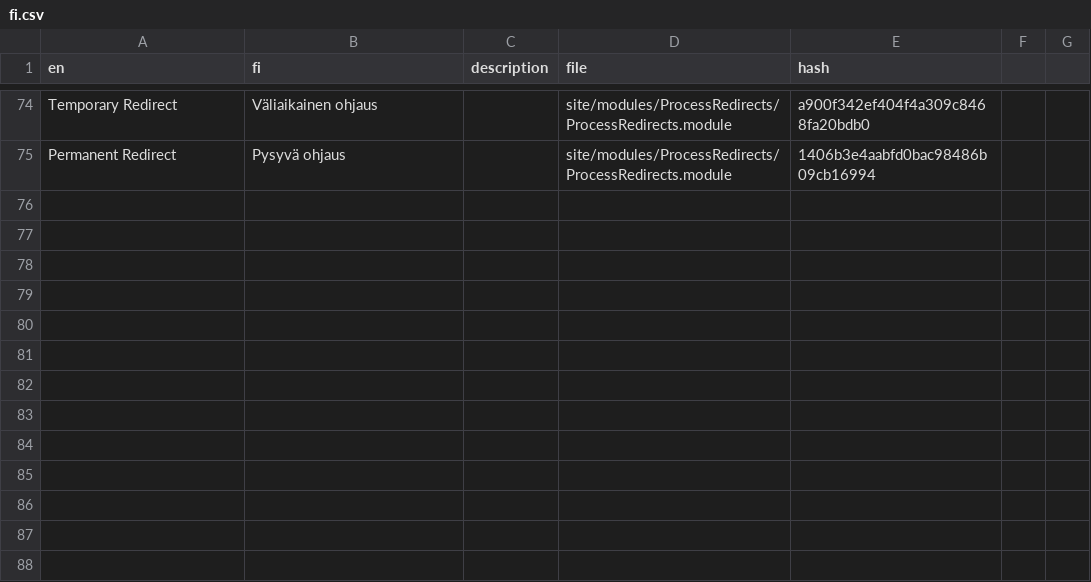
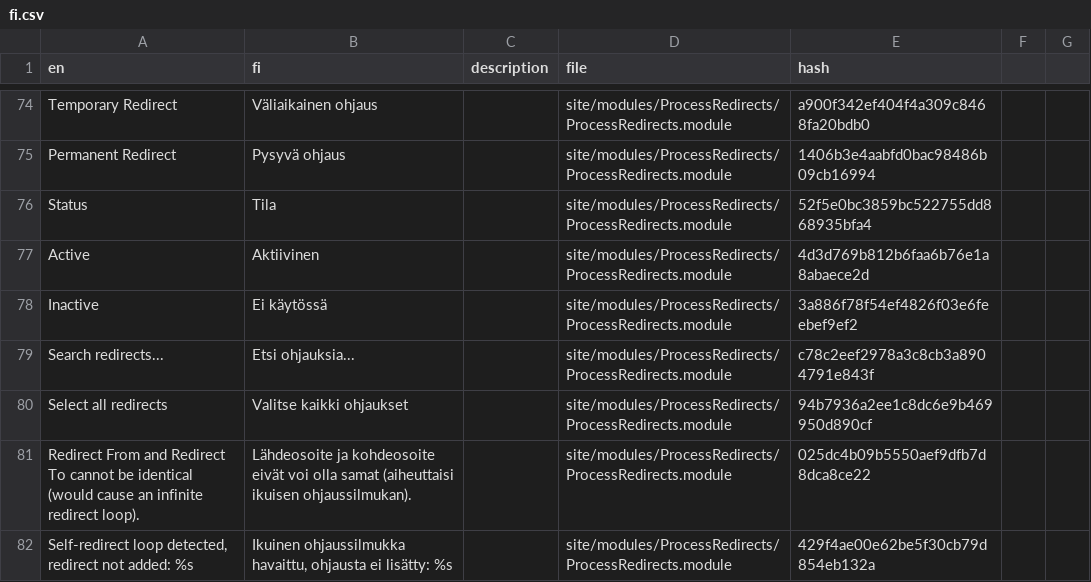
Before and after one commit to trk/ProcessRedirects, a CSV file: languages/fi.csv, drawn as a sheet; only a part is shown, gaps mark what is left out.

Commit message:
feat: modernize admin.js, add active toggle, search, select-all, and loop prevention

```diff
--- a/languages/fi.csv
+++ b/languages/fi.csv
@@ -77 +77,8 @@ Temporary Redirect,Väliaikainen ohjaus,,site/modules/ProcessRedirects/ProcessRe
 Permanent Redirect,Pysyvä ohjaus,,site/modules/ProcessRedirects/ProcessRedirects.module,1406b3e4aabfd0bac98486b09cb16994
+Status,Tila,,site/modules/ProcessRedirects/ProcessRedirects.module,52f5e0bc3859bc522755dd868935bfa4
+Active,Aktiivinen,,site/modules/ProcessRedirects/ProcessRedirects.module,4d3d769b812b6faa6b76e1a8abaece2d
+Inactive,Ei käytössä,,site/modules/ProcessRedirects/ProcessRedirects.module,3a886f78f54ef4826f03e6feebef9ef2
+Search redirects...,Etsi ohjauksia...,,site/modules/ProcessRedirects/ProcessRedirects.module,c78c2eef2978a3c8cb3a8904791e843f
+Select all redirects,Valitse kaikki ohjaukset,,site/modules/ProcessRedirects/ProcessRedirects.module,94b7936a2ee1c8dc6e9b469950d890cf
+"Redirect From and Redirect To cannot be identical (would cause an infinite redirect loop).","Lähdeosoite ja kohdeosoite eivät voi olla samat (aiheuttaisi ikuisen ohjaussilmukan).",,site/modules/ProcessRedirects/ProcessRedirects.module,025dc4b09b5550aef9dfb7d8dca8ce22
+"Self-redirect loop detected, redirect not added: %s","Ikuinen ohjaussilmukka havaittu, ohjausta ei lisätty: %s",,site/modules/ProcessRedirects/ProcessRedirects.module,429f4ae00e62be5f30cb79d854eb132a
```
Also changed, not shown: 3 other files.
